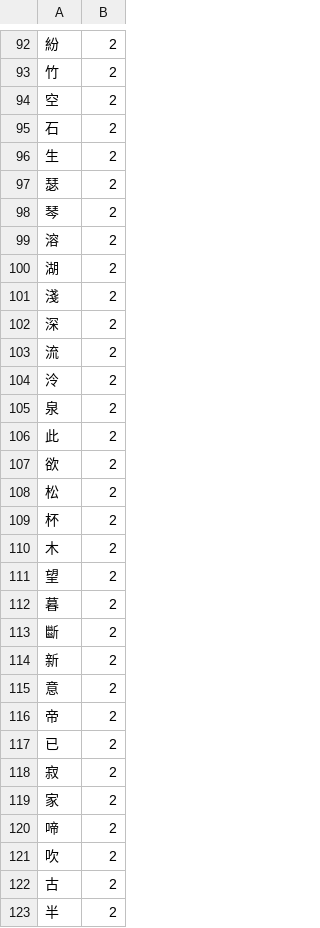
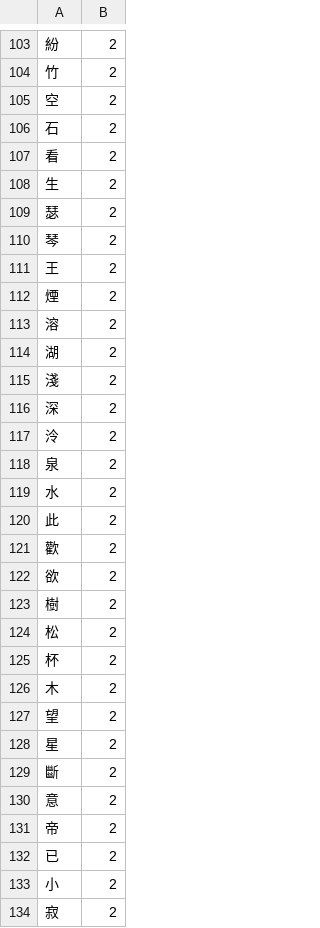
Before and after one commit to artxgj/lawler-family-math, a CSV file: classical-chinese-poetry/frequencies/tang-poems-read-chars-freqs.csv, drawn as a sheet; only a part is shown, gaps mark what is left out; the shorter side is filled out with more unchanged rows; the diff covers the shown part only.

```diff
--- a/classical-chinese-poetry/frequencies/tang-poems-read-chars-freqs.csv
+++ b/classical-chinese-poetry/frequencies/tang-poems-read-chars-freqs.csv
@@ -95,2 +106,3 @@
 石,2
+看,2
 生,2
@@ -98,2 +110,4 @@
 琴,2
+王,2
+煙,2
 溶,2
@@ -102,7 +116,9 @@
 深,2
-流,2
 泠,2
 泉,2
+水,2
 此,2
+歡,2
 欲,2
+樹,2
 松,2
@@ -111,5 +127,4 @@
 望,2
-暮,2
+星,2
 斷,2
-新,2
 意,2
@@ -117,2 +132,3 @@
 已,2
+小,2
 寂,2
```
Also changed, not shown: 58 added rows, 17 removed rows and 18 edited cells elsewhere in this file, classical-chinese-poetry/frequencies/tang-poems-read-bigrams-freqs.csv, classical-chinese-poetry/frequencies/tang-poems-read-trigrams-freqs.csv, 6 other files.
